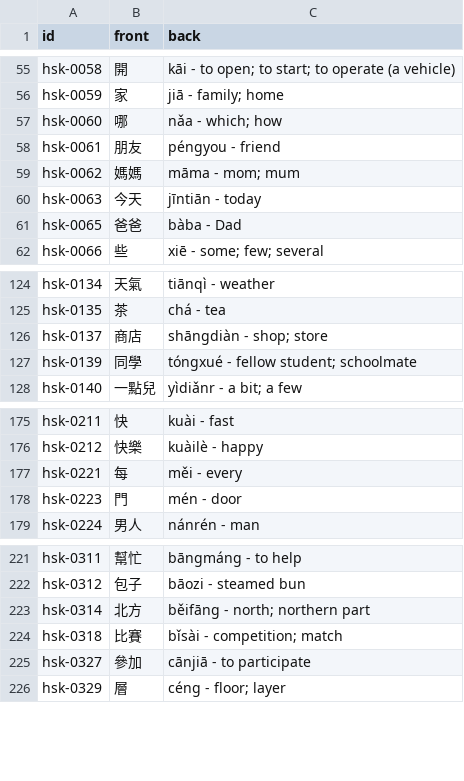
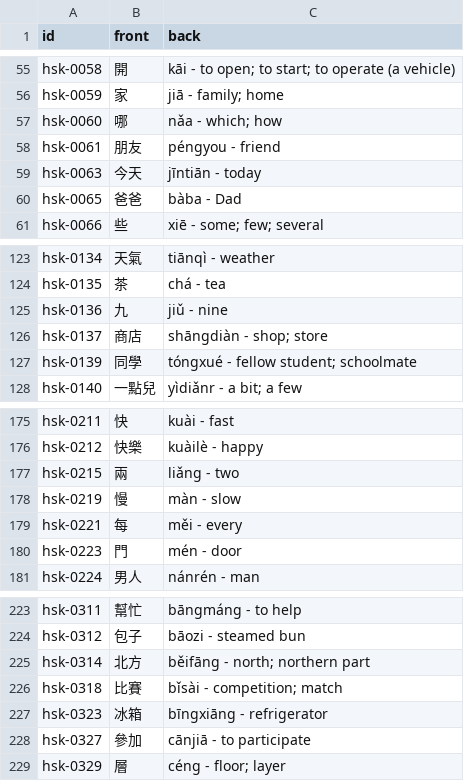
Before and after one commit to chiin/feeeed, a CSV file: hsk_practice.csv, drawn as a sheet; only a part is shown, gaps mark what is left out; removed rows and columns are numbered as before the commit, all else as after; the diff names each change by its address in the sheet, - before the commit and + after, or states it on an @@ line.

```diff
--- a/hsk_practice.csv
+++ b/hsk_practice.csv
-row 59: hsk-0062 | 媽媽 | māma - mom; mum
+row 125: hsk-0136 | 九 | jiǔ - nine
+row 177: hsk-0215 | 兩 | liǎng - two
+row 178: hsk-0219 | 慢 | màn - slow
+row 227: hsk-0323 | 冰箱 | bīngxiāng - refrigerator
```
Also changed, not shown: 29 other files.
